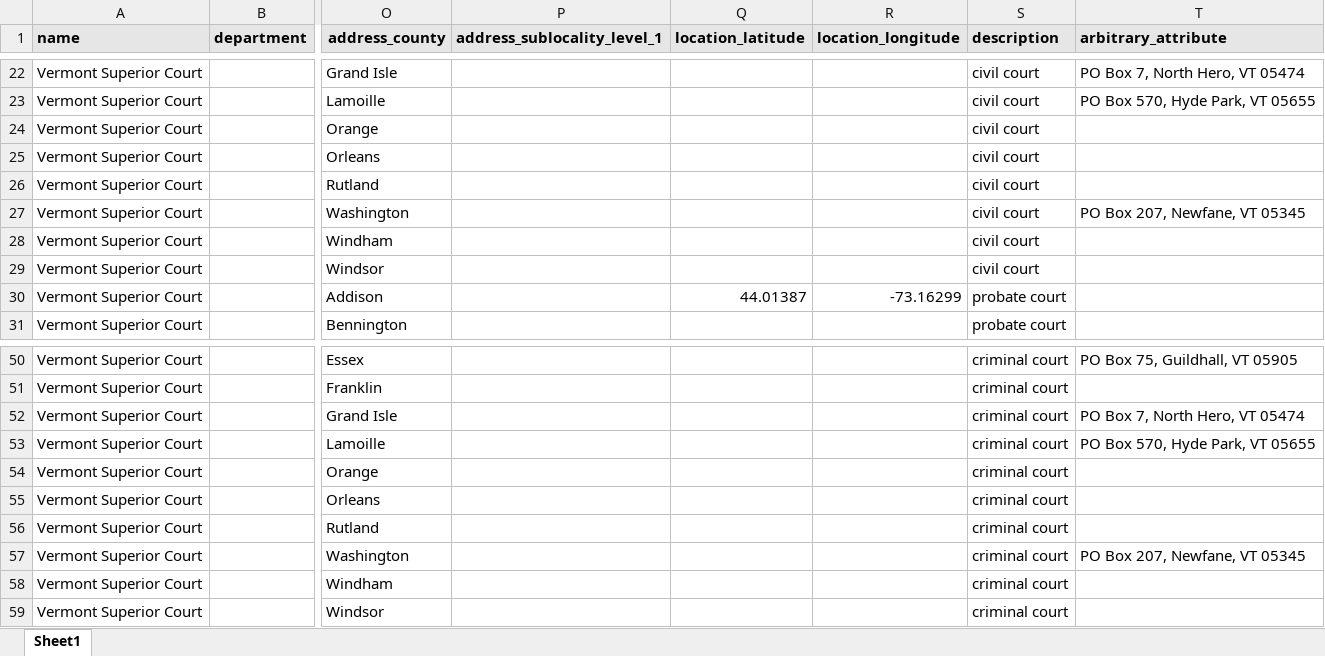
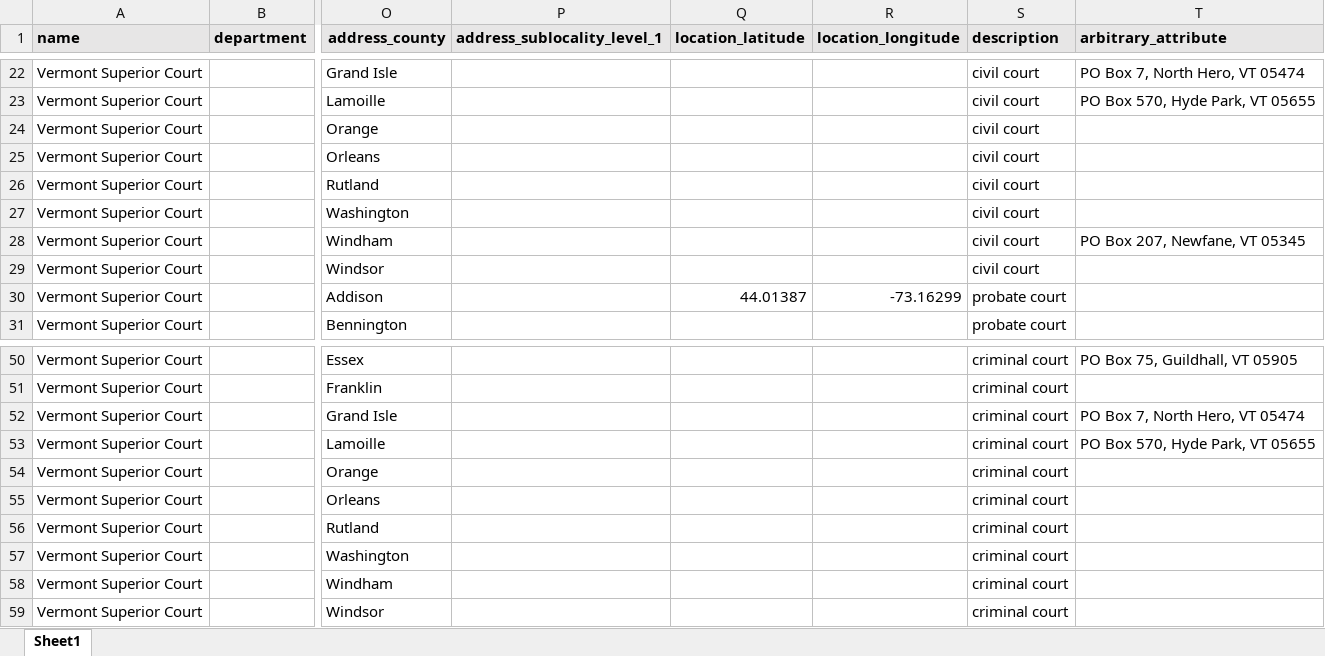
Before and after one commit to LSVermont/docassemble-VTSharedYMLFile, an Excel workbook: docassemble/VTSharedYMLFile/data/sources/courts_list_full.xlsx, sheet Sheet1, drawn as a sheet; only a part is shown, gaps mark what is left out; values as stored, in another font and other column widths than the file's, no borders; the diff names each change by its address in the sheet, - before the commit and + after, or states it on an @@ line.

Commit message:
updated courts_list_full file to fix Newfane mailing address

```diff
--- a/docassemble/VTSharedYMLFile/data/sources/courts_list_full.xlsx (sheet Sheet1)
+++ b/docassemble/VTSharedYMLFile/data/sources/courts_list_full.xlsx (sheet Sheet1)
-T27 (arbitrary_attribute): PO Box 207, Newfane, VT 05345
+T27 (arbitrary_attribute): (empty)
-T28 (arbitrary_attribute): (empty)
+T28 (arbitrary_attribute): PO Box 207, Newfane, VT 05345
-T57 (arbitrary_attribute): PO Box 207, Newfane, VT 05345
+T57 (arbitrary_attribute): (empty)
```
Also changed, not shown: 6 other files.
